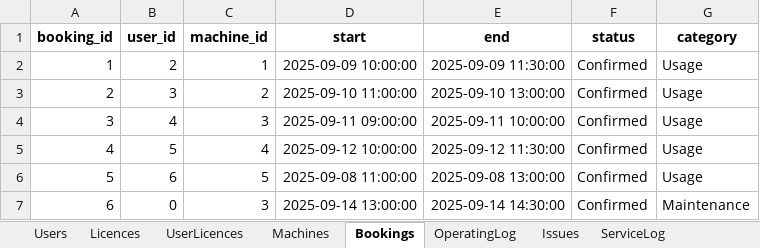
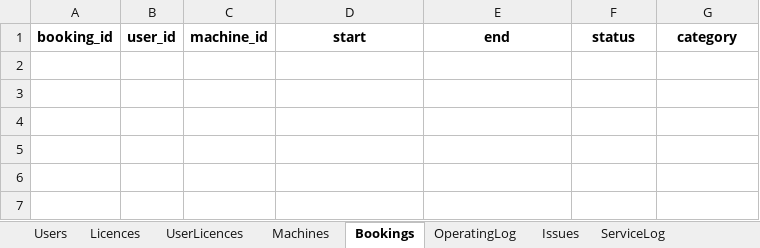
Before and after one commit to patrickjamesbenson/woodturners_scheduler, an Excel workbook: data/db.xlsx, sheet Bookings, drawn as a sheet; values as stored, in another font and other column widths than the file's, no borders; the diff names each change by its address in the sheet, - before the commit and + after, or states it on an @@ line.

```diff
--- a/data/db.xlsx (sheet Bookings)
+++ b/data/db.xlsx (sheet Bookings)
-row 2: 1 | 2 | 1 | 2025-09-09 10:00:00 | 2025-09-09 11:30:00 | Confirmed | Usage
-row 3: 2 | 3 | 2 | 2025-09-10 11:00:00 | 2025-09-10 13:00:00 | Confirmed | Usage
-row 4: 3 | 4 | 3 | 2025-09-11 09:00:00 | 2025-09-11 10:00:00 | Confirmed | Usage
-row 5: 4 | 5 | 4 | 2025-09-12 10:00:00 | 2025-09-12 11:30:00 | Confirmed | Usage
-row 6: 5 | 6 | 5 | 2025-09-08 11:00:00 | 2025-09-08 13:00:00 | Confirmed | Usage
-row 7: 6 | 0 | 3 | 2025-09-14 13:00:00 | 2025-09-14 14:30:00 | Confirmed | Maintenance
```
Also changed, not shown: sheet Machines, sheet UserLicences, sheet Users, sheet OperatingLog, sheet Issues, sheet ServiceLog, 1 more sheet, other sheet tabs, 2 other files.
